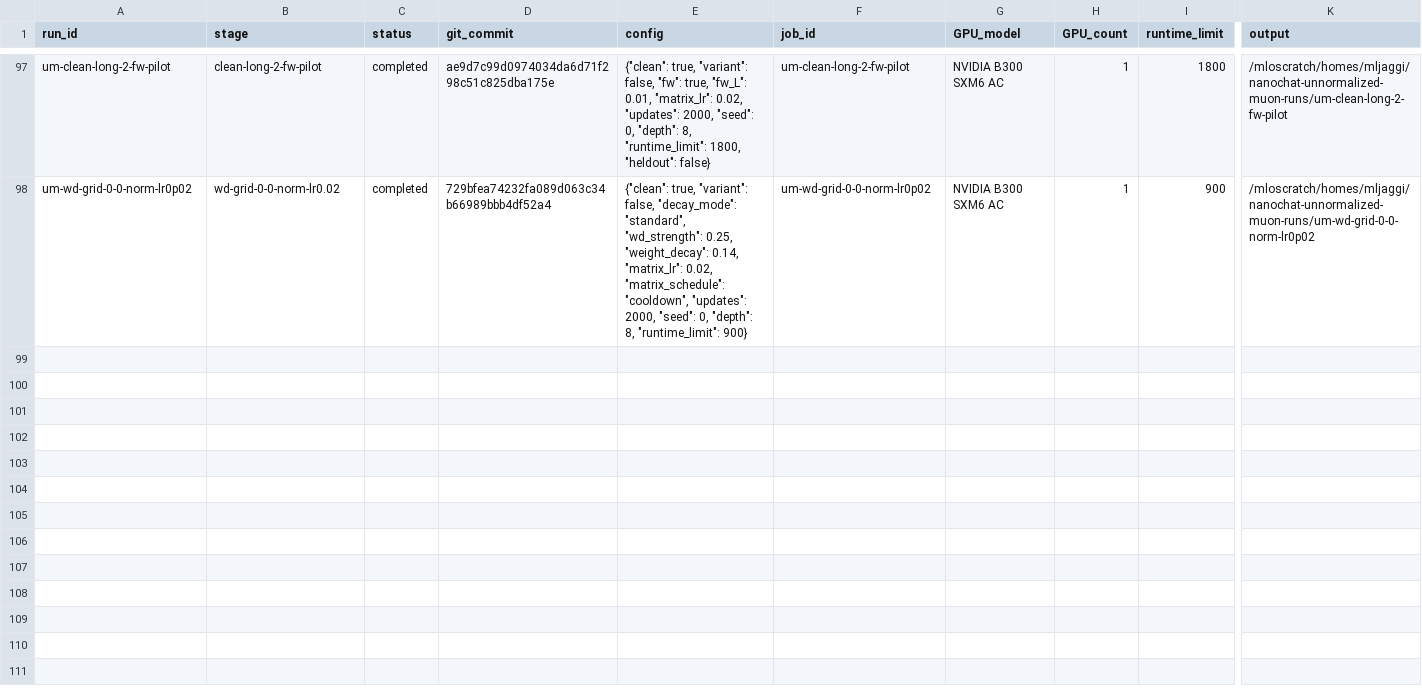
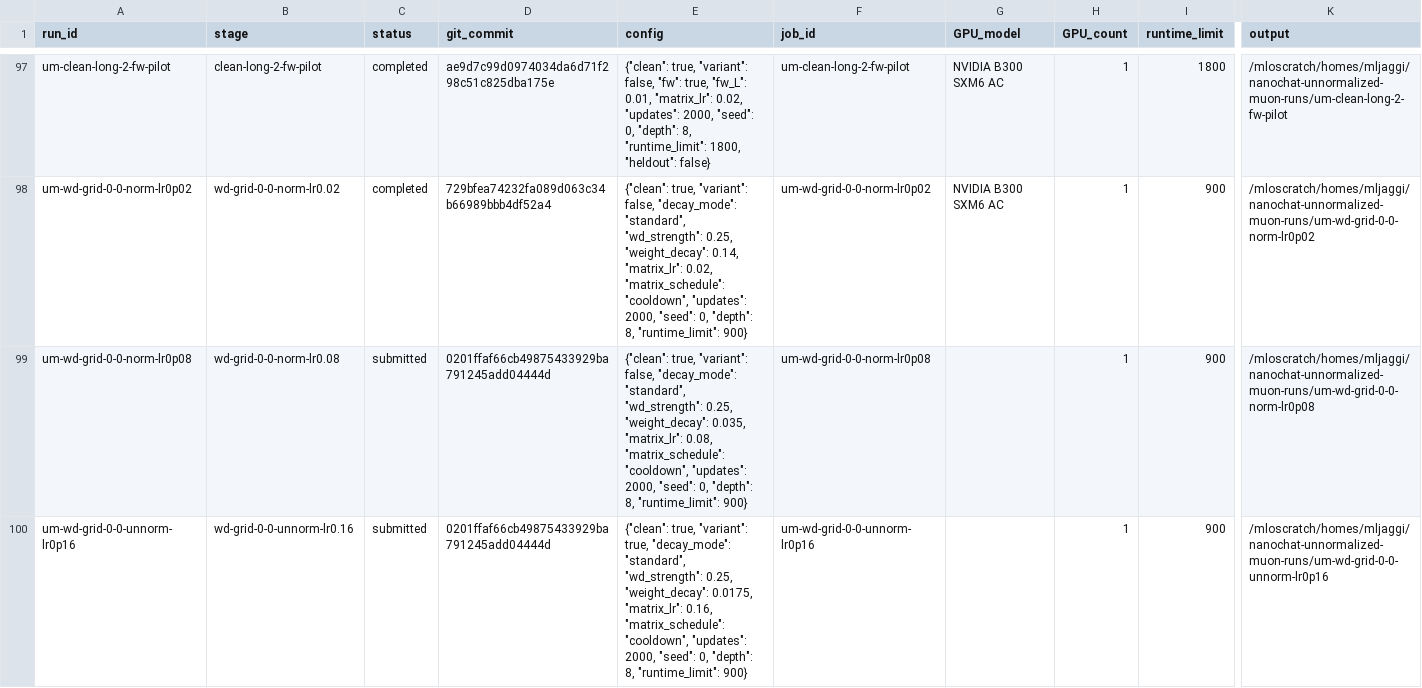
Before and after one commit to martinjaggi/nanochat, a CSV file: research/unnormalized_muon/EXPERIMENTS.csv, drawn as a sheet; only a part is shown, gaps mark what is left out; rows hold the shown columns only; the diff names each change by its address in the sheet, - before the commit and + after, or states it on an @@ line.

```diff
--- a/research/unnormalized_muon/EXPERIMENTS.csv
+++ b/research/unnormalized_muon/EXPERIMENTS.csv
+row 99: um-wd-grid-0-0-norm-lr0p08 | wd-grid-0-0-norm-lr0.08 | submitted | 0201ffaf66cb49875433929ba791245add04444d | {"clean": true, "variant": false, "decay_mode": "standard", "wd_strength": 0.25, "weight_decay": 0.035, "matrix_lr": 0.08, "matrix_schedule": "cooldown", "updates": 2000, "seed": 0, "depth": 8, "runtime_limit": 900} | um-wd-grid-0-0-norm-lr0p08 |  | 1 | 900 | /mloscratch/homes/mljaggi/nanochat-unnormalized-muon-runs/um-wd-grid-0-0-norm-lr0p08
+row 100: um-wd-grid-0-0-unnorm-lr0p16 | wd-grid-0-0-unnorm-lr0.16 | submitted | 0201ffaf66cb49875433929ba791245add04444d | {"clean": true, "variant": true, "decay_mode": "standard", "wd_strength": 0.25, "weight_decay": 0.0175, "matrix_lr": 0.16, "matrix_schedule": "cooldown", "updates": 2000, "seed": 0, "depth": 8, "runtime_limit": 900} | um-wd-grid-0-0-unnorm-lr0p16 |  | 1 | 900 | /mloscratch/homes/mljaggi/nanochat-unnormalized-muon-runs/um-wd-grid-0-0-unnorm-lr0p16
```
Also changed, not shown: 8 other files.
